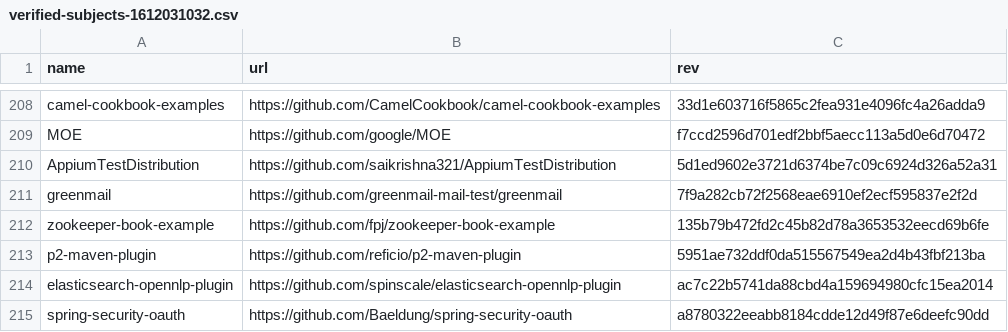
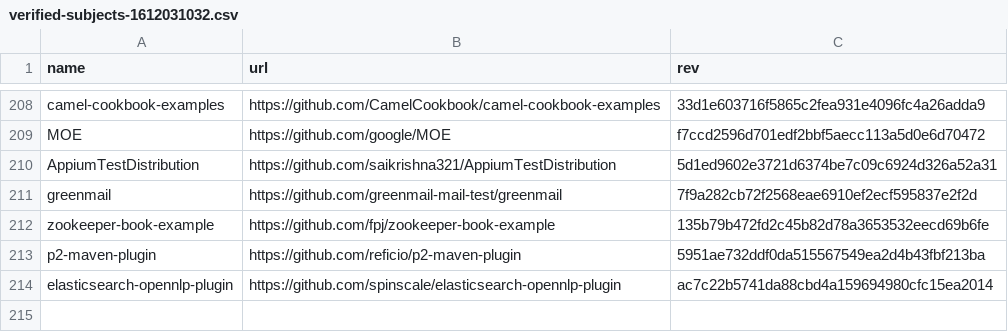
Before and after one commit to damorim/testsuite-parallelization, a CSV file: experiments/evaluation/results/verified-subjects-1612031032.csv, drawn as a sheet; only a part is shown, gaps mark what is left out; the diff names each change by its address in the sheet, - before the commit and + after, or states it on an @@ line.

```diff
--- a/experiments/evaluation/results/verified-subjects-1612031032.csv
+++ b/experiments/evaluation/results/verified-subjects-1612031032.csv
-row 215: spring-security-oauth | https://github.com/Baeldung/spring-security-oauth | a8780322eeabb8184cdde12d49f87e6deefc90dd
```
Also changed, not shown: experiments/evaluation/results/dataset-execution-1612031032.csv.
